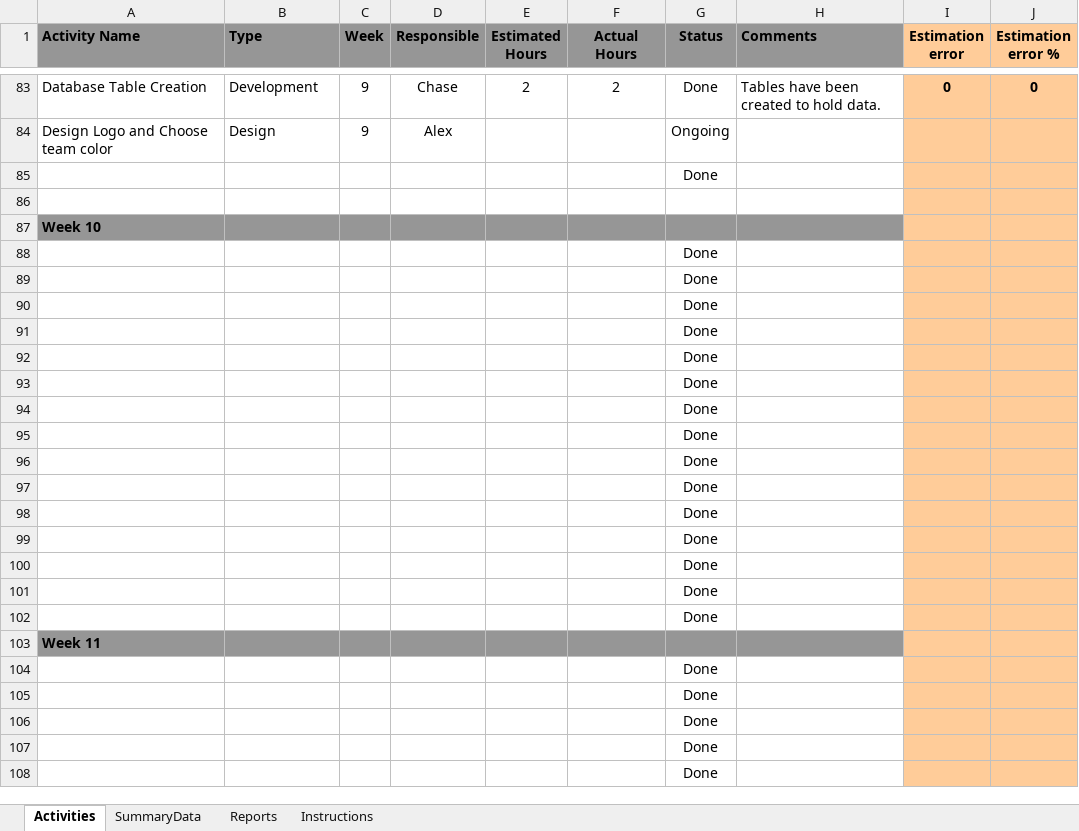
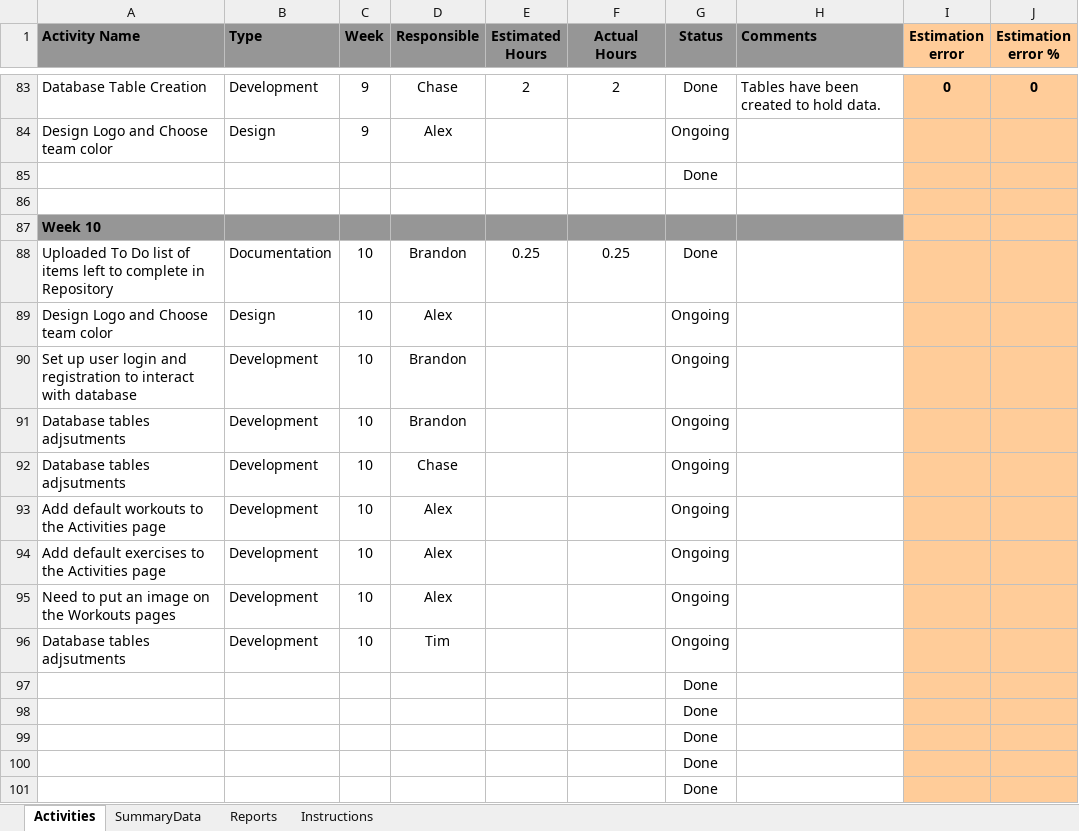
Before and after one commit to brandonhastings/CSCE4444-Team-Focus, an Excel workbook: ActivityTracker.xlsx, sheet Activities, drawn as a sheet; only a part is shown, gaps mark what is left out; the shorter side is filled out with more unchanged rows; values as stored, in another font and other column widths than the file's, no borders; conditional formats not drawn; removed rows and columns are numbered as before the commit, all else as after; the diff names each change by its address in the sheet, - before the commit and + after, or states it on an @@ line.

Commit message:
Add files via upload
Week 10

```diff
--- a/ActivityTracker.xlsx (sheet Activities)
+++ b/ActivityTracker.xlsx (sheet Activities)
-row 88:  |  |  |  |  |  | Done
-row 89:  |  |  |  |  |  | Done
-row 90:  |  |  |  |  |  | Done
-row 91:  |  |  |  |  |  | Done
-row 92:  |  |  |  |  |  | Done
-row 93:  |  |  |  |  |  | Done
-row 94:  |  |  |  |  |  | Done
-row 95:  |  |  |  |  |  | Done
-row 96:  |  |  |  |  |  | Done
+row 88: Uploaded To Do list of items left to complete in Repository | Documentation | 10 | Brandon | 0.25 | 0.25 | Done
+row 89: Design Logo and Choose team color | Design | 10 | Alex |  |  | Ongoing
+row 90: Set up user login and registration to interact with database | Development | 10 | Brandon |  |  | Ongoing
+row 91: Database tables adjsutments | Development | 10 | Brandon |  |  | Ongoing
+row 92: Database tables adjsutments | Development | 10 | Chase |  |  | Ongoing
+row 93: Add default workouts to the Activities page | Development | 10 | Alex |  |  | Ongoing
+row 94: Add default exercises to the Activities page | Development | 10 | Alex |  |  | Ongoing
+row 95: Need to put an image on the Workouts pages | Development | 10 | Alex |  |  | Ongoing
+row 96: Database tables adjsutments | Development | 10 | Tim |  |  | Ongoing
```
Also changed, not shown: sheet SummaryData, charts or pictures.
